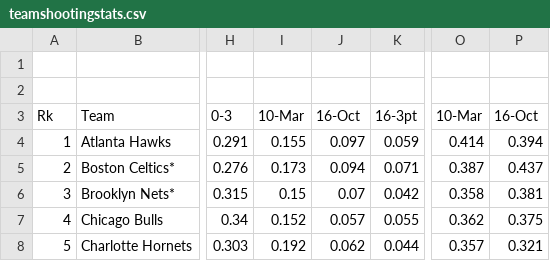
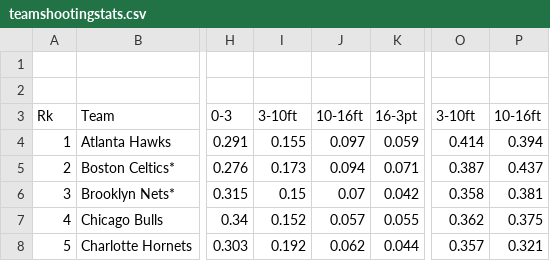
Before and after one commit to ian-gutierrez/IanGutierrez-project, a CSV file: teamshootingstats.csv, drawn as a sheet; only a part is shown, gaps mark what is left out; the diff names each change by its address in the sheet, - before the commit and + after, or states it on an @@ line.

Commit message:
Add files via upload

```diff
--- a/teamshootingstats.csv
+++ b/teamshootingstats.csv
-I3: 10-Mar
+I3: 3-10ft
-J3: 16-Oct
+J3: 10-16ft
-O3: 10-Mar
+O3: 3-10ft
-P3: 16-Oct
+P3: 10-16ft
```
